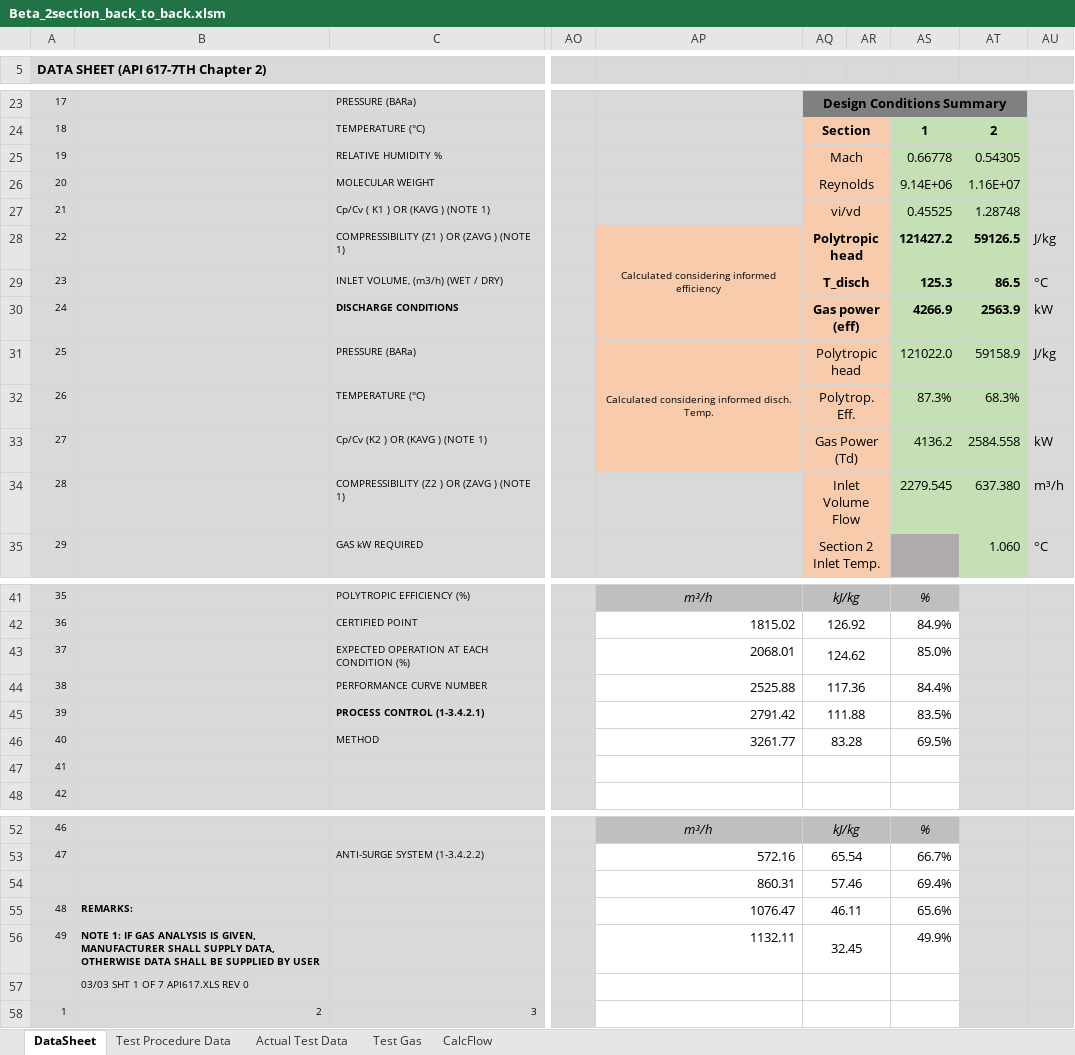
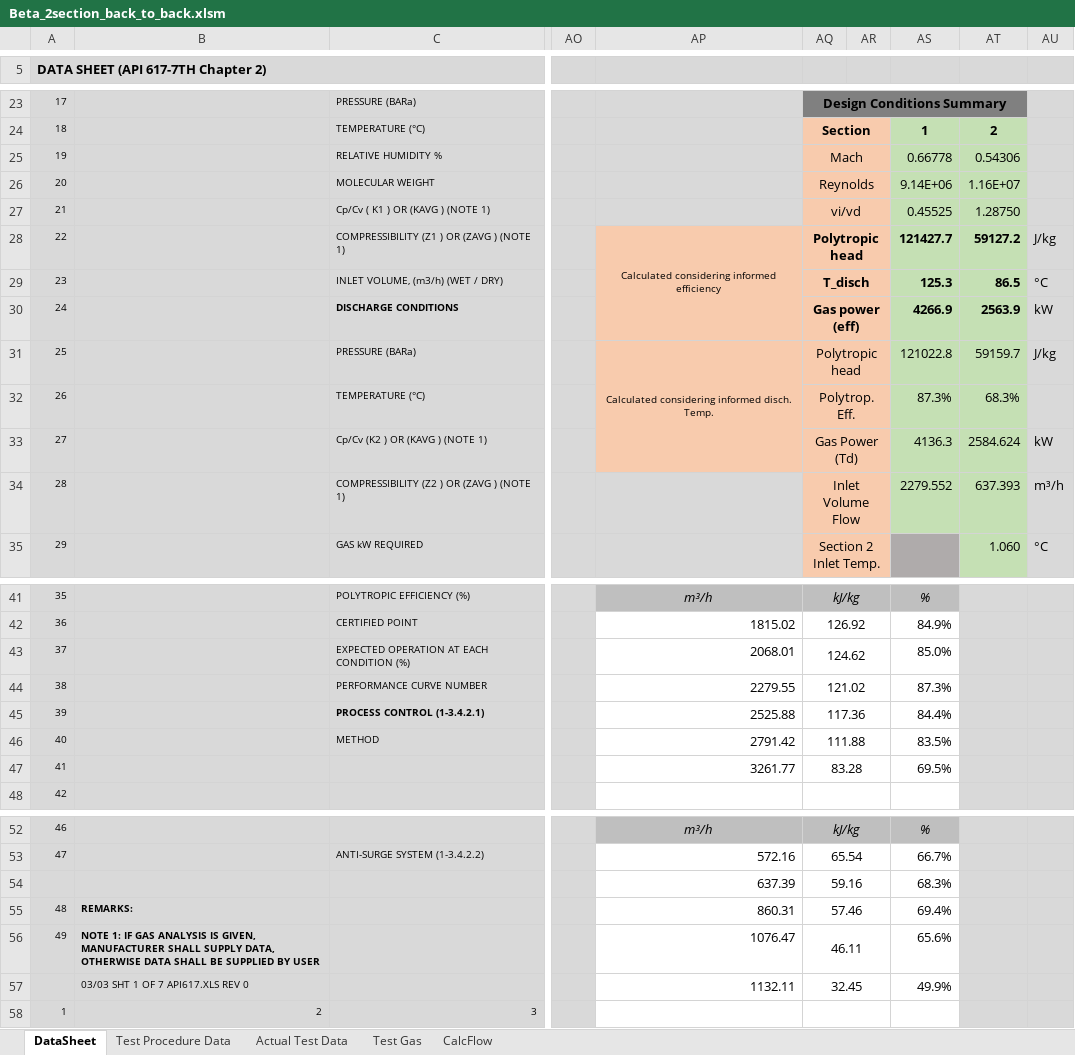
Before and after one commit to petrobras/ccp, an Excel workbook: scripts/Performance-Test/Beta_2section_back_to_back.xlsm, sheet DataSheet, drawn as a sheet; only a part is shown, gaps mark what is left out; values as stored, in another font and other column widths than the file's, no borders; charts and pictures not drawn; removed rows and columns are numbered as before the commit, all else as after; rows hold the shown columns only; the diff names each change by its address in the sheet, - before the commit and + after, or states it on an @@ line.

```diff
--- a/scripts/Performance-Test/Beta_2section_back_to_back.xlsm (sheet DataSheet)
+++ b/scripts/Performance-Test/Beta_2section_back_to_back.xlsm (sheet DataSheet)
-AT25: 0.54305
+AT25: 0.54306
-AT27: 1.28748
+AT27: 1.28750
-AS28: 121427.2
+AS28: 121427.7
-AT28: 59126.5
+AT28: 59127.2
-AS31: 121022.0
+AS31: 121022.8
-AT31: 59158.9
+AT31: 59159.7
-AS33: 4136.2
+AS33: 4136.3
-AT33: 2584.558
+AT33: 2584.624
-AS34: 2279.545
+AS34: 2279.552
-AT34: 637.380
+AT34: 637.393
-AP44: 2525.88
+AP44: 2279.55
-AQ44: 117.36
+AQ44: 121.02
-AS44: 84.4%
+AS44: 87.3%
-AP45: 2791.42
+AP45: 2525.88
-AQ45: 111.88
+AQ45: 117.36
-AS45: 83.5%
+AS45: 84.4%
-AP46: 3261.77
+AP46: 2791.42
-AQ46: 83.28
+AQ46: 111.88
-AS46: 69.5%
+AS46: 83.5%
-AP47: (empty)
+AP47: 3261.77
-AQ47: (empty)
+AQ47: 83.28
-AS47: (empty)
+AS47: 69.5%
+row 54:  |  |  |  | 637.39 | 59.16 |  | 68.3%
-A55: (empty)
+A55: 48
-B55: (empty)
+B55: REMARKS:
-A56: 48
+A56: 49
-B56: REMARKS:
+B56: NOTE 1: IF GAS ANALYSIS IS GIVEN, MANUFACTURER SHALL SUPPLY DATA, OTHERWISE DATA SHALL BE SUPPLIED BY USER
-A57: 49
+A57: (empty)
-B57: NOTE 1: IF GAS ANALYSIS IS GIVEN, MANUFACTURER SHALL SUPPLY DATA, OTHERWISE DATA SHALL BE SUPPLIED BY USER
+B57: 03/03 SHT 1 OF 7 API617.XLS REV 0
-B57 bold: on
+B57 bold: off
-row 57:  | 03/03 SHT 1 OF 7 API617.XLS REV 0
```
Also changed, not shown: sheet Test Procedure Data, sheet Actual Test Data, charts or pictures, scripts/Performance-Test/Beta_1section.xlsm, 3 other files.
